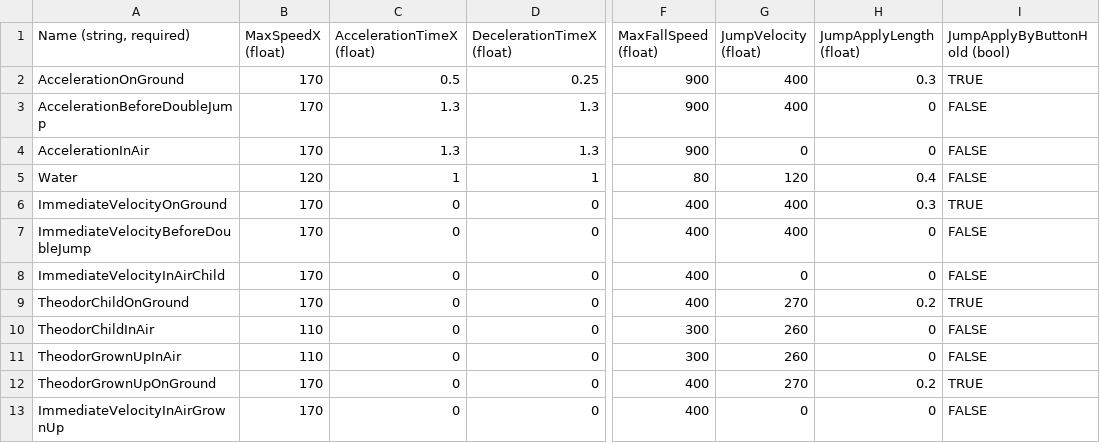
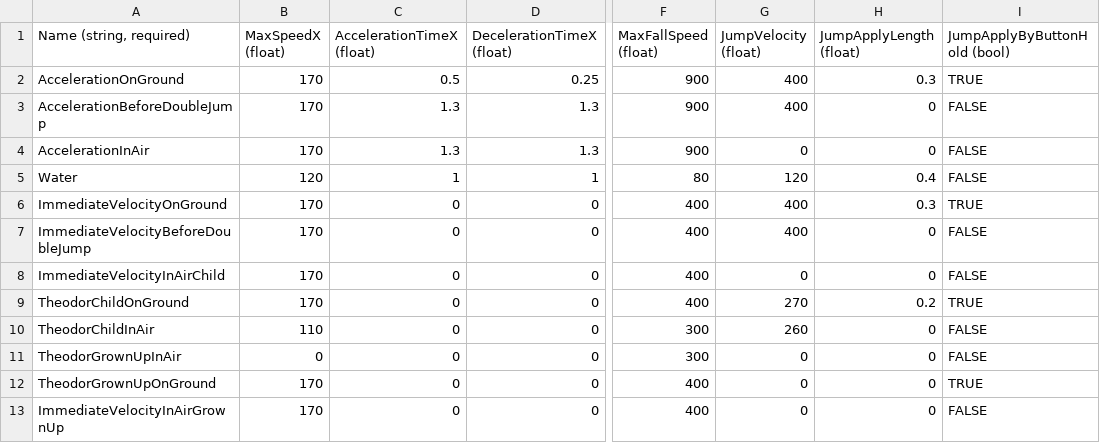
Before and after one commit to Creaserx/VergissMeinNicht, a CSV file: VergissMeinNicht/VergissMeinNichtContent/Entities/PlatformerCharacterBase/movementvalues.csv, drawn as a sheet; only a part is shown, gaps mark what is left out; the diff names each change by its address in the sheet, - before the commit and + after, or states it on an @@ line.

```diff
--- a/VergissMeinNicht/VergissMeinNichtContent/Entities/PlatformerCharacterBase/movementvalues.csv
+++ b/VergissMeinNicht/VergissMeinNichtContent/Entities/PlatformerCharacterBase/movementvalues.csv
-B11 (MaxSpeedX (float)): 110
+B11 (MaxSpeedX (float)): 0
-G11 (JumpVelocity (float)): 260
+G11 (JumpVelocity (float)): 0
-G12 (JumpVelocity (float)): 270
+G12 (JumpVelocity (float)): 0
-H12 (JumpApplyLength (float)): 0.2
+H12 (JumpApplyLength (float)): 0
```
Also changed, not shown: 6 other files.
